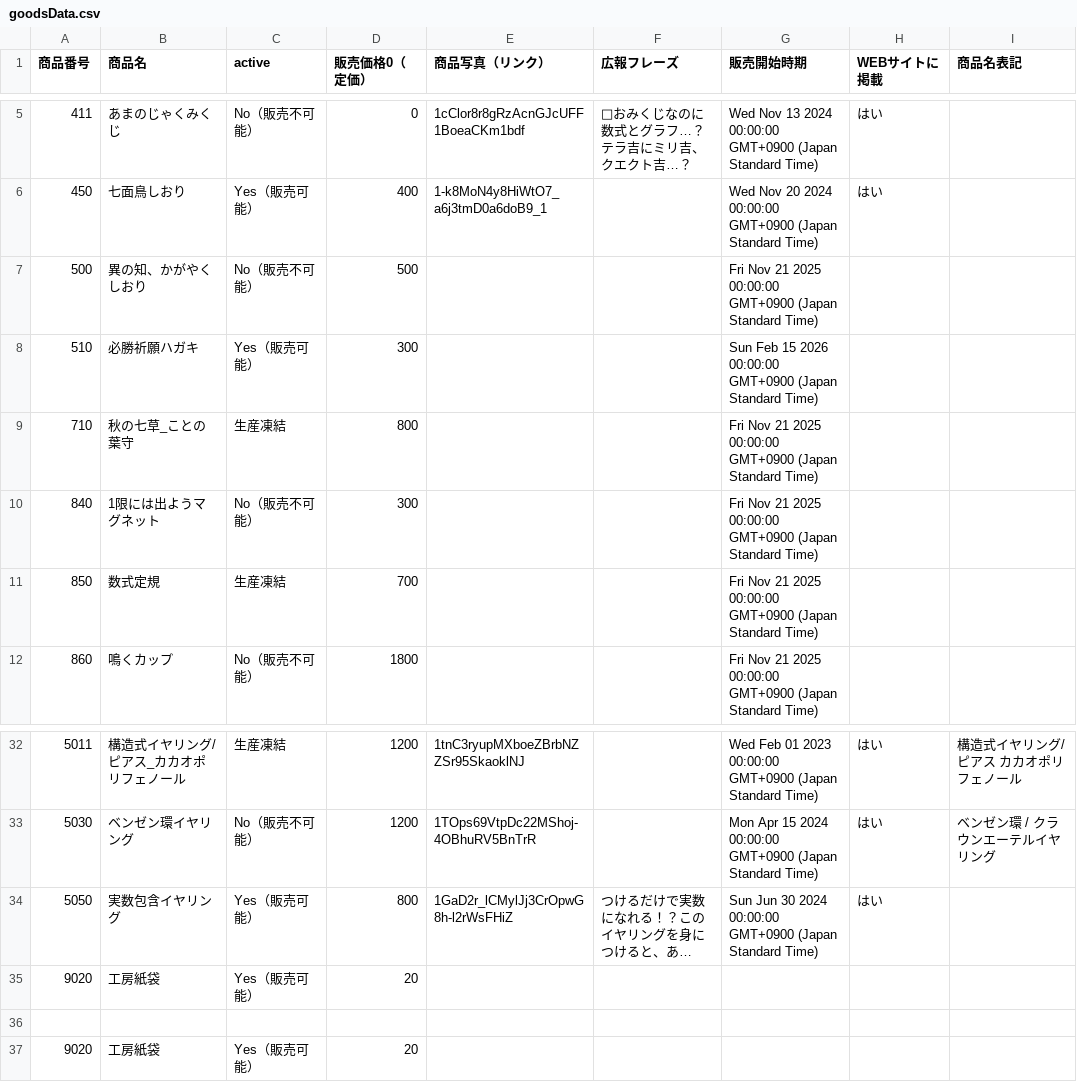
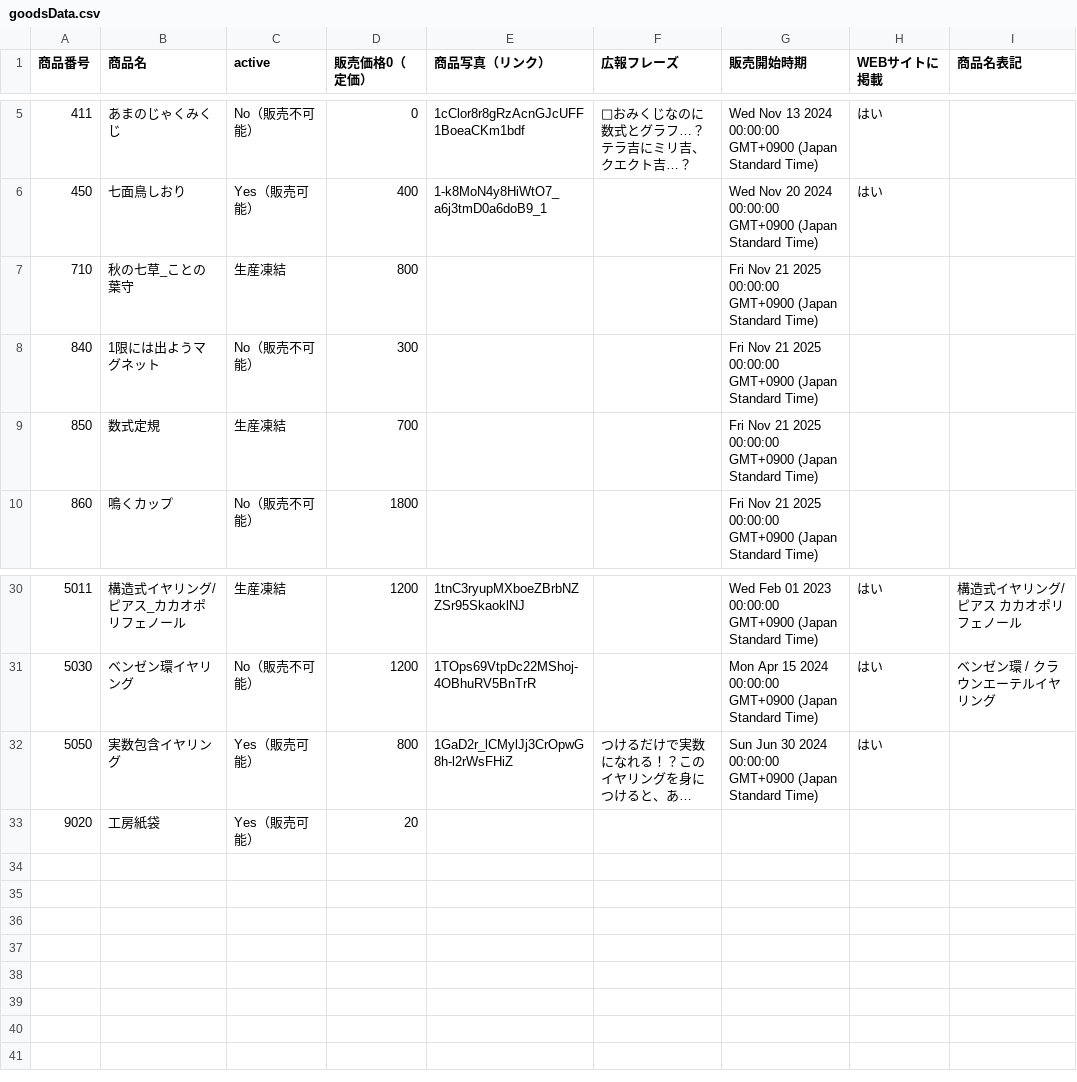
Before and after one commit to KyoudaiKobo/KyoudaiKobo.github.io, a CSV file: goodsData.csv, drawn as a sheet; only a part is shown, gaps mark what is left out; long unchanged cells end in …; the diff names each change by its address in the sheet, - before the commit and + after, or states it on an @@ line.

Commit message:
Update spreadsheet data 2026-03-25T10:37:30.753Z

```diff
--- a/goodsData.csv
+++ b/goodsData.csv
-row 7: 500 | 異の知、かがやくしおり | No（販売不可能） | 500 |  |  | Fri Nov 21 2025 00:00:00 GMT+0900 (Japan Standard Time)
-row 8: 510 | 必勝祈願ハガキ | Yes（販売可能） | 300 |  |  | Sun Feb 15 2026 00:00:00 GMT+0900 (Japan Standard Time)
-row 35: 9020 | 工房紙袋 | Yes（販売可能） | 20
-row 36: (empty)
```
